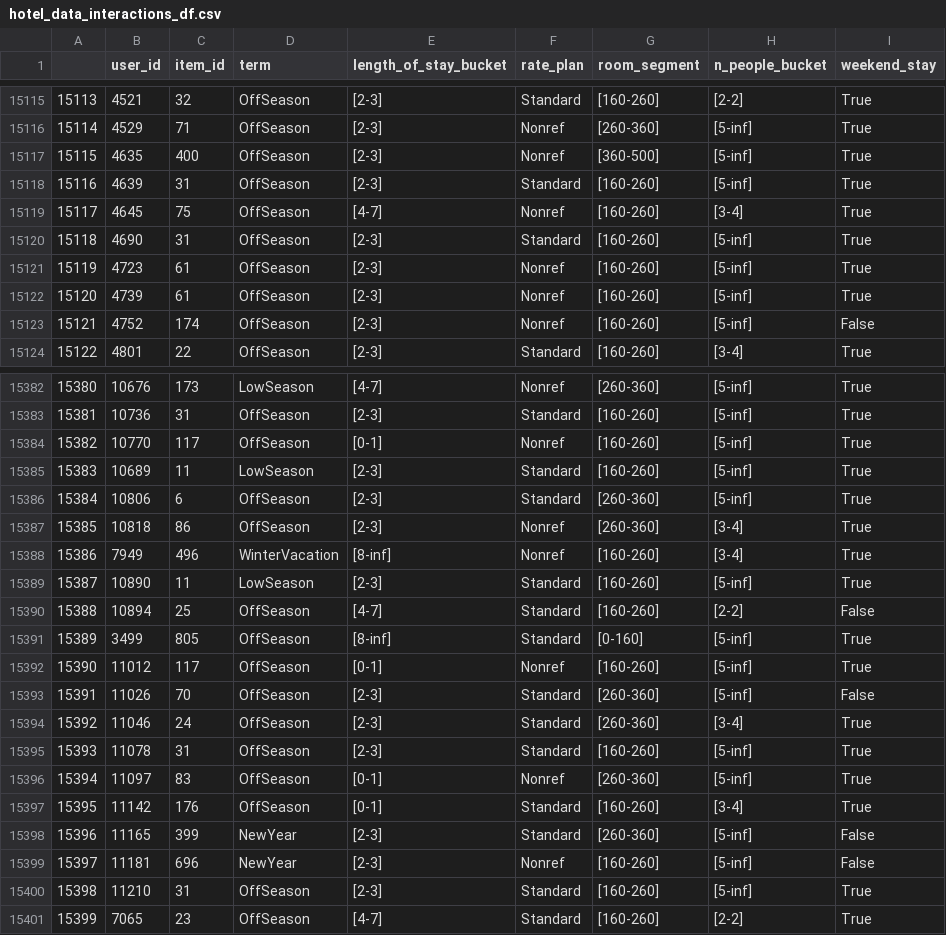
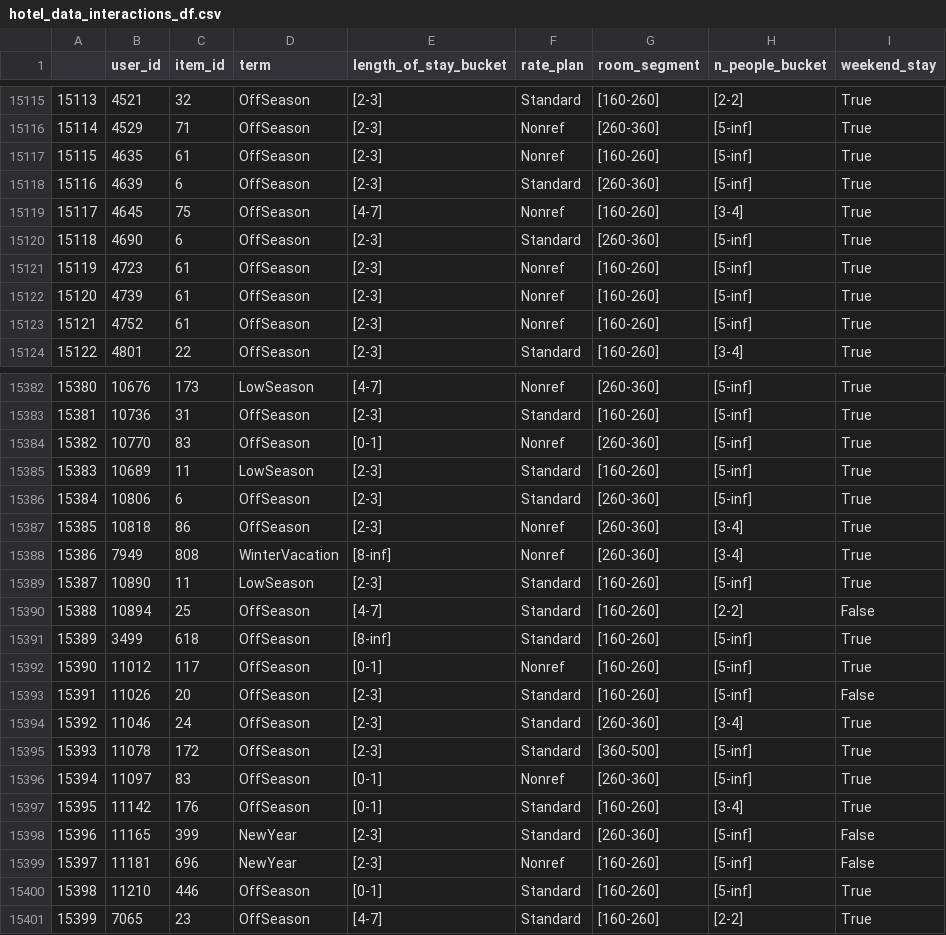
Before and after one commit to Mikbac/REK-project-2, a CSV file: data/hotel_data/hotel_data_interactions_df.csv, drawn as a sheet; only a part is shown, gaps mark what is left out; the diff covers the shown part only.

```diff
--- a/data/hotel_data/hotel_data_interactions_df.csv
+++ b/data/hotel_data/hotel_data_interactions_df.csv
@@ -15116,9 +15116,9 @@
 15114,4529,71,OffSeason,[2-3],Nonref,[260-360],[5-inf],True
-15115,4635,400,OffSeason,[2-3],Nonref,[360-500],[5-inf],True
-15116,4639,31,OffSeason,[2-3],Standard,[160-260],[5-inf],True
+15115,4635,61,OffSeason,[2-3],Nonref,[160-260],[5-inf],True
+15116,4639,6,OffSeason,[2-3],Standard,[260-360],[5-inf],True
 15117,4645,75,OffSeason,[4-7],Nonref,[160-260],[3-4],True
-15118,4690,31,OffSeason,[2-3],Standard,[160-260],[5-inf],True
+15118,4690,6,OffSeason,[2-3],Standard,[260-360],[5-inf],True
 15119,4723,61,OffSeason,[2-3],Nonref,[160-260],[5-inf],True
 15120,4739,61,OffSeason,[2-3],Nonref,[160-260],[5-inf],True
-15121,4752,174,OffSeason,[2-3],Nonref,[160-260],[5-inf],False
+15121,4752,61,OffSeason,[2-3],Nonref,[160-260],[5-inf],True
 15122,4801,22,OffSeason,[2-3],Standard,[160-260],[3-4],True
@@ -15383,3 +15383,3 @@
 15381,10736,31,OffSeason,[2-3],Standard,[160-260],[5-inf],True
-15382,10770,117,OffSeason,[0-1],Nonref,[160-260],[5-inf],True
+15382,10770,83,OffSeason,[0-1],Nonref,[260-360],[5-inf],True
 15383,10689,11,LowSeason,[2-3],Standard,[160-260],[5-inf],True
@@ -15387,10 +15387,10 @@
 15385,10818,86,OffSeason,[2-3],Nonref,[260-360],[3-4],True
-15386,7949,496,WinterVacation,[8-inf],Nonref,[160-260],[3-4],True
+15386,7949,808,WinterVacation,[8-inf],Nonref,[260-360],[3-4],True
 15387,10890,11,LowSeason,[2-3],Standard,[160-260],[5-inf],True
 15388,10894,25,OffSeason,[4-7],Standard,[160-260],[2-2],False
-15389,3499,805,OffSeason,[8-inf],Standard,[0-160],[5-inf],True
+15389,3499,618,OffSeason,[8-inf],Standard,[160-260],[5-inf],True
 15390,11012,117,OffSeason,[0-1],Nonref,[160-260],[5-inf],True
-15391,11026,70,OffSeason,[2-3],Standard,[260-360],[5-inf],False
+15391,11026,20,OffSeason,[2-3],Standard,[160-260],[5-inf],False
 15392,11046,24,OffSeason,[2-3],Standard,[260-360],[3-4],True
-15393,11078,31,OffSeason,[2-3],Standard,[160-260],[5-inf],True
+15393,11078,172,OffSeason,[2-3],Standard,[360-500],[5-inf],True
 15394,11097,83,OffSeason,[0-1],Nonref,[260-360],[5-inf],True
@@ -15399,3 +15399,3 @@
 15397,11181,696,NewYear,[2-3],Nonref,[160-260],[5-inf],False
-15398,11210,31,OffSeason,[2-3],Standard,[160-260],[5-inf],True
+15398,11210,446,OffSeason,[0-1],Standard,[160-260],[5-inf],True
 15399,7065,23,OffSeason,[4-7],Standard,[160-260],[2-2],True
```
Also changed, not shown: 151 edited cells elsewhere in this file, 9 other files.
